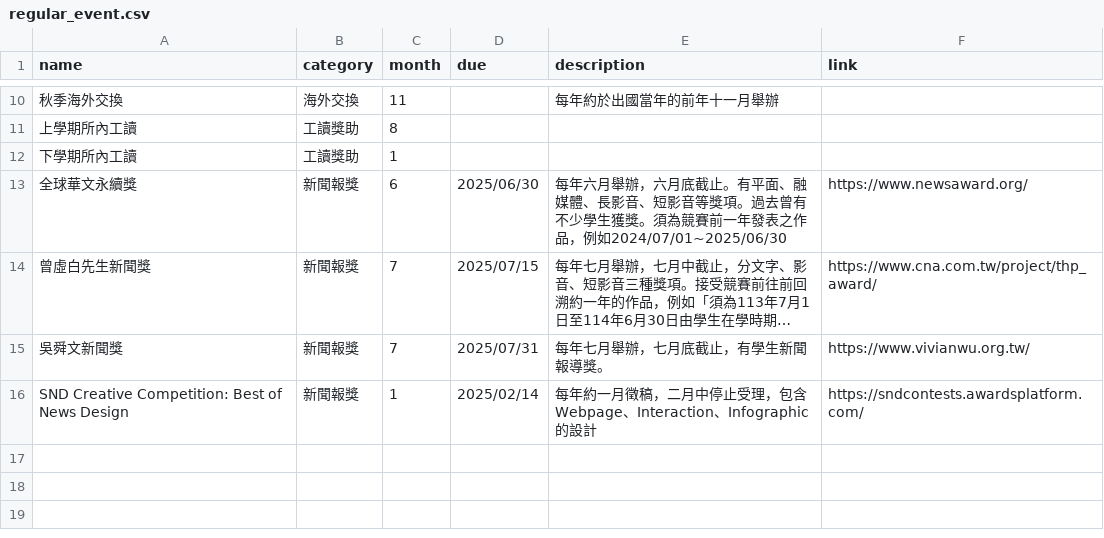
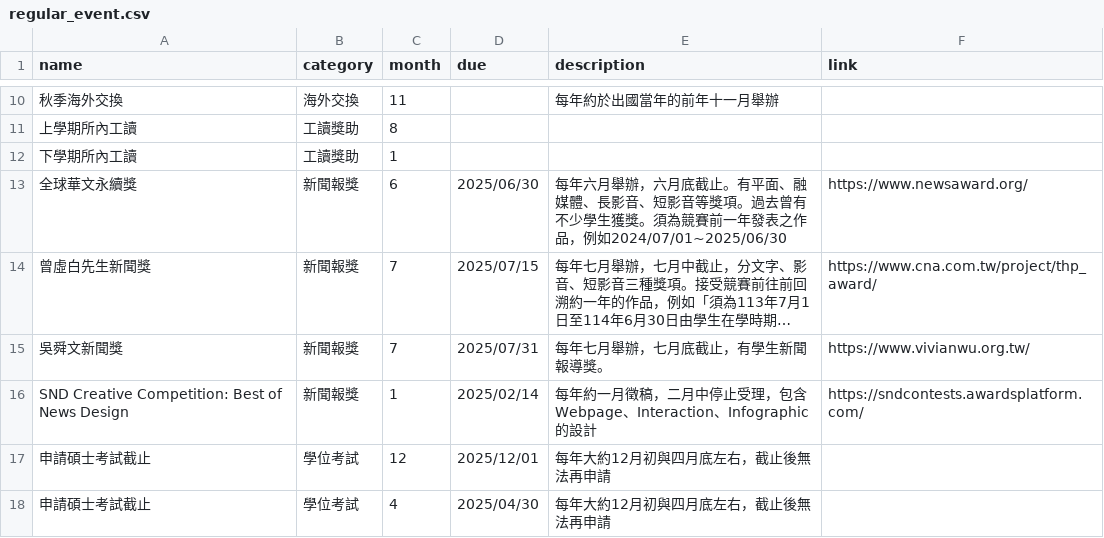
Before and after one commit to ntujour/ntujour.github.io, a CSV file: data/regular_event.csv, drawn as a sheet; only a part is shown, gaps mark what is left out; long unchanged cells end in …; the diff names each change by its address in the sheet, - before the commit and + after, or states it on an @@ line.

```diff
--- a/data/regular_event.csv
+++ b/data/regular_event.csv
+row 17: 申請碩士考試截止 | 學位考試 | 12 | 2025/12/01 | 每年大約12月初與四月底左右，截止後無法再申請
+row 18: 申請碩士考試截止 | 學位考試 | 4 | 2025/04/30 | 每年大約12月初與四月底左右，截止後無法再申請
```
Also changed, not shown: data/advisee.csv.
